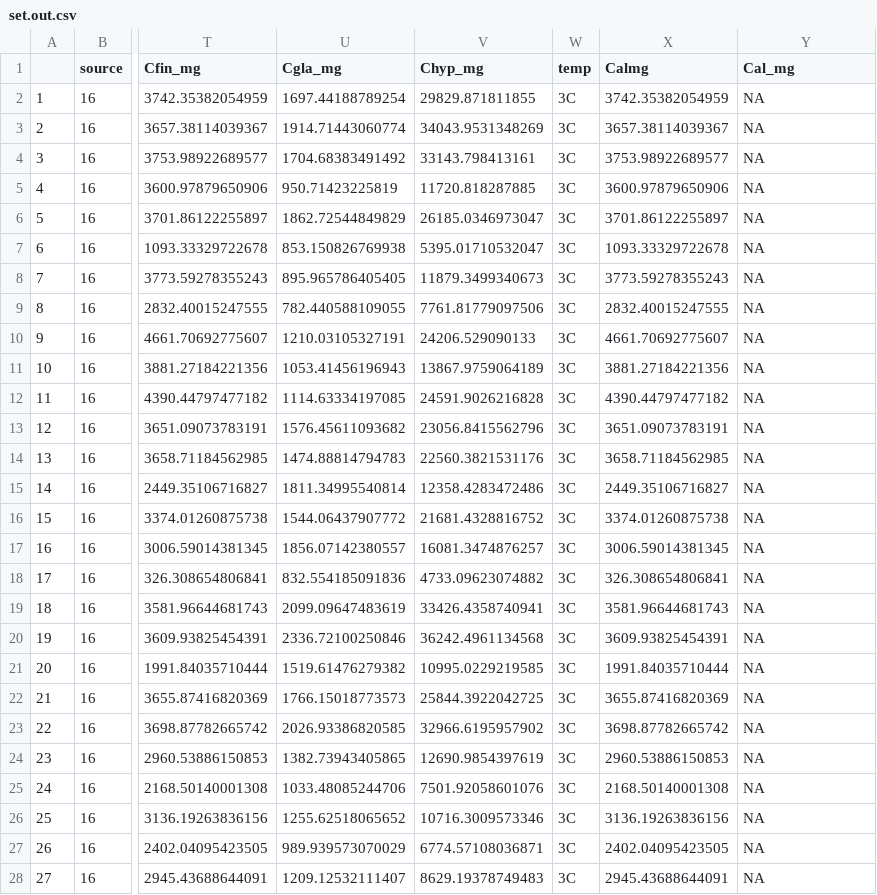
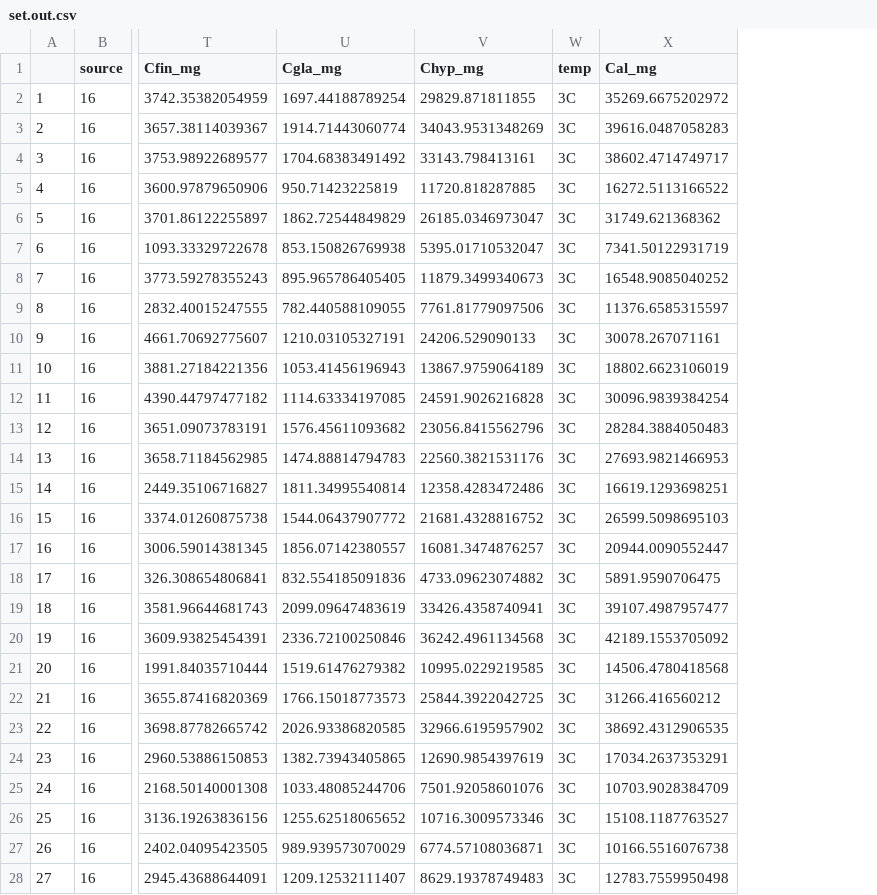
Before and after one commit to clehoux/capelin_food, a CSV file: data/set.out.csv, drawn as a sheet; only a part is shown, gaps mark what is left out; removed rows and columns are numbered as before the commit, all else as after; the diff covers the shown part only; the diff names each change by its address in the sheet, - before the commit and + after, or states it on an @@ line.

```diff
--- a/data/set.out.csv
+++ b/data/set.out.csv
-column X (Calmg), rows 2-28: 3742.35382054959 | 3657.38114039367 | 3753.98922689577 | 3600.97879650906 | 3701.86122255897 | 1093.33329722678 | 3773.59278355243 | 2832.40015247555 | 4661.70692775607 | 3881.27184221356 | 4390.44797477182 | 3651.09073783191 | 3658.71184562985 | 2449.35106716827 | 3374.01260875738 | 3006.59014381345 | 326.308654806841 | 3581.96644681743 | 3609.93825454391 | 1991.84035710444 | 3655.87416820369 | 3698.87782665742 | 2960.53886150853 | 2168.50140001308 | 3136.19263836156 | 2402.04095423505 | 2945.43688644091
-X2 (Cal_mg): NA
+X2 (Cal_mg): 35269.6675202972
-X3 (Cal_mg): NA
+X3 (Cal_mg): 39616.0487058283
-X4 (Cal_mg): NA
+X4 (Cal_mg): 38602.4714749717
-X5 (Cal_mg): NA
+X5 (Cal_mg): 16272.5113166522
-X6 (Cal_mg): NA
+X6 (Cal_mg): 31749.621368362
-X7 (Cal_mg): NA
+X7 (Cal_mg): 7341.50122931719
-X8 (Cal_mg): NA
+X8 (Cal_mg): 16548.9085040252
-X9 (Cal_mg): NA
+X9 (Cal_mg): 11376.6585315597
-X10 (Cal_mg): NA
+X10 (Cal_mg): 30078.267071161
-X11 (Cal_mg): NA
+X11 (Cal_mg): 18802.6623106019
-X12 (Cal_mg): NA
+X12 (Cal_mg): 30096.9839384254
-X13 (Cal_mg): NA
+X13 (Cal_mg): 28284.3884050483
-X14 (Cal_mg): NA
+X14 (Cal_mg): 27693.9821466953
-X15 (Cal_mg): NA
+X15 (Cal_mg): 16619.1293698251
-X16 (Cal_mg): NA
+X16 (Cal_mg): 26599.5098695103
-X17 (Cal_mg): NA
+X17 (Cal_mg): 20944.0090552447
-X18 (Cal_mg): NA
+X18 (Cal_mg): 5891.9590706475
-X19 (Cal_mg): NA
+X19 (Cal_mg): 39107.4987957477
-X20 (Cal_mg): NA
+X20 (Cal_mg): 42189.1553705092
-X21 (Cal_mg): NA
+X21 (Cal_mg): 14506.4780418568
-X22 (Cal_mg): NA
+X22 (Cal_mg): 31266.416560212
-X23 (Cal_mg): NA
+X23 (Cal_mg): 38692.4312906535
-X24 (Cal_mg): NA
+X24 (Cal_mg): 17034.2637353291
-X25 (Cal_mg): NA
+X25 (Cal_mg): 10703.9028384709
-X26 (Cal_mg): NA
+X26 (Cal_mg): 15108.1187763527
-X27 (Cal_mg): NA
+X27 (Cal_mg): 10166.5516076738
-X28 (Cal_mg): NA
+X28 (Cal_mg): 12783.7559950498
```
Also changed, not shown: 96 edited cells elsewhere in this file, 10 other files.
